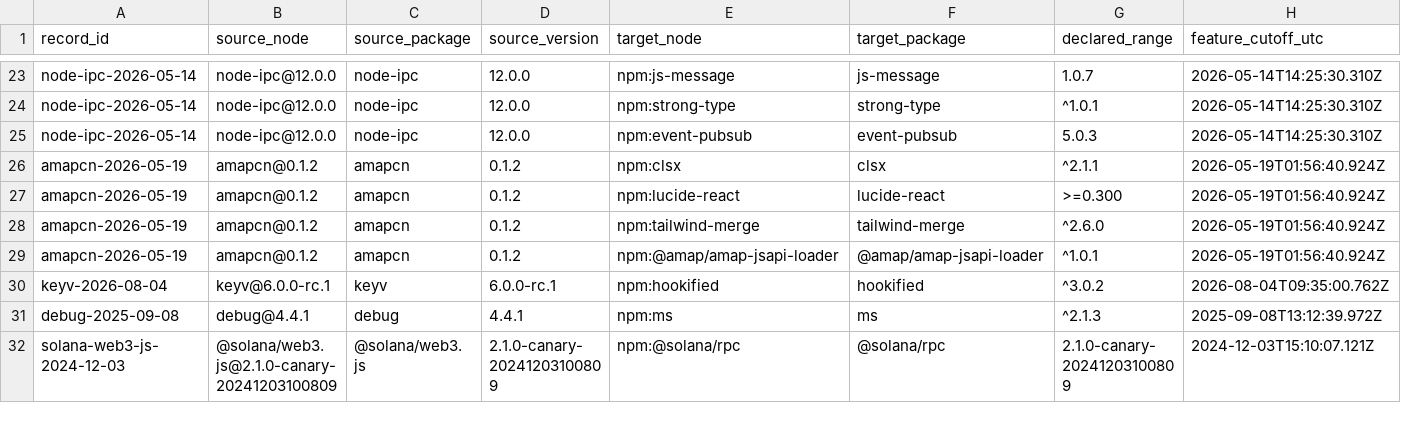
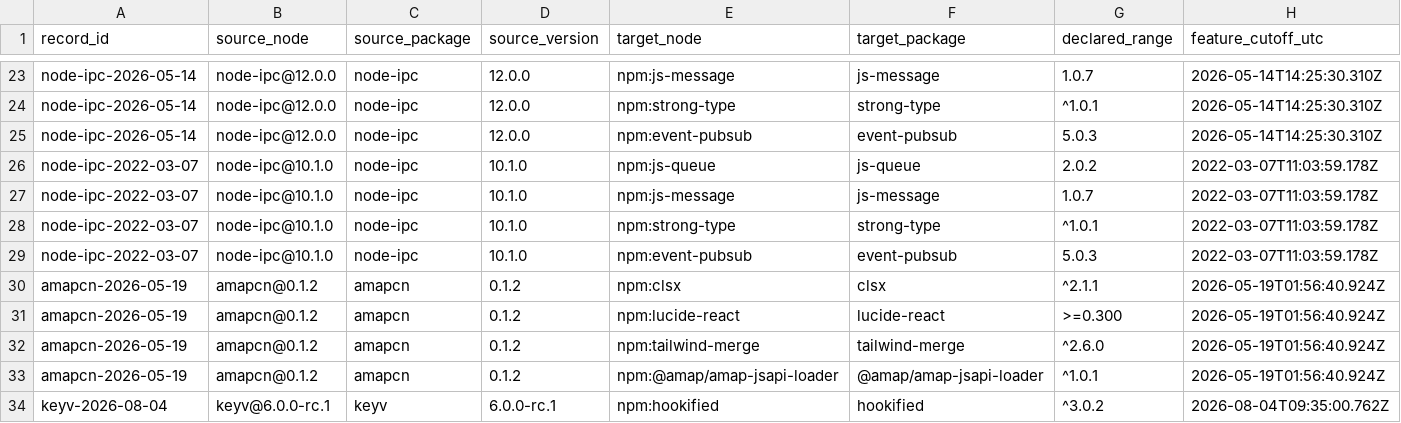
Before and after one commit to hasanshahriar32/npm-supply-chain-research, a CSV file: platform/research/70_cutoff_direct_dependency_range_resolution.csv, drawn as a sheet; only a part is shown, gaps mark what is left out; the shorter side is filled out with more unchanged rows; rows hold the shown columns only; the diff names each change by its address in the sheet, - before the commit and + after, or states it on an @@ line.

Commit message:
research: admit node-ipc 2022 event

```diff
--- a/platform/research/70_cutoff_direct_dependency_range_resolution.csv
+++ b/platform/research/70_cutoff_direct_dependency_range_resolution.csv
+row 26: node-ipc-2022-03-07 | node-ipc@10.1.0 | node-ipc | 10.1.0 | npm:js-queue | js-queue | 2.0.2 | 2022-03-07T11:03:59.178Z
+row 27: node-ipc-2022-03-07 | node-ipc@10.1.0 | node-ipc | 10.1.0 | npm:js-message | js-message | 1.0.7 | 2022-03-07T11:03:59.178Z
+row 28: node-ipc-2022-03-07 | node-ipc@10.1.0 | node-ipc | 10.1.0 | npm:strong-type | strong-type | ^1.0.1 | 2022-03-07T11:03:59.178Z
+row 29: node-ipc-2022-03-07 | node-ipc@10.1.0 | node-ipc | 10.1.0 | npm:event-pubsub | event-pubsub | 5.0.3 | 2022-03-07T11:03:59.178Z
```
Also changed, not shown: platform/research/64_temporal_package_event_ledger.csv, platform/research/65_package_temporal_companion_declared_edges.csv, 30 other files.
